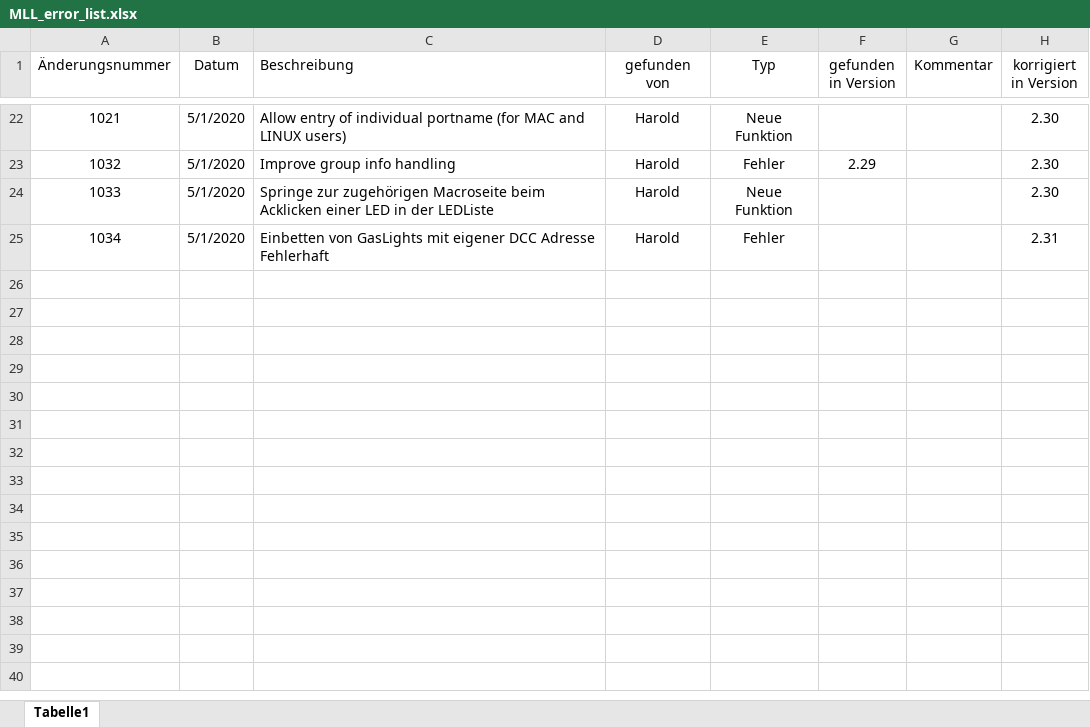
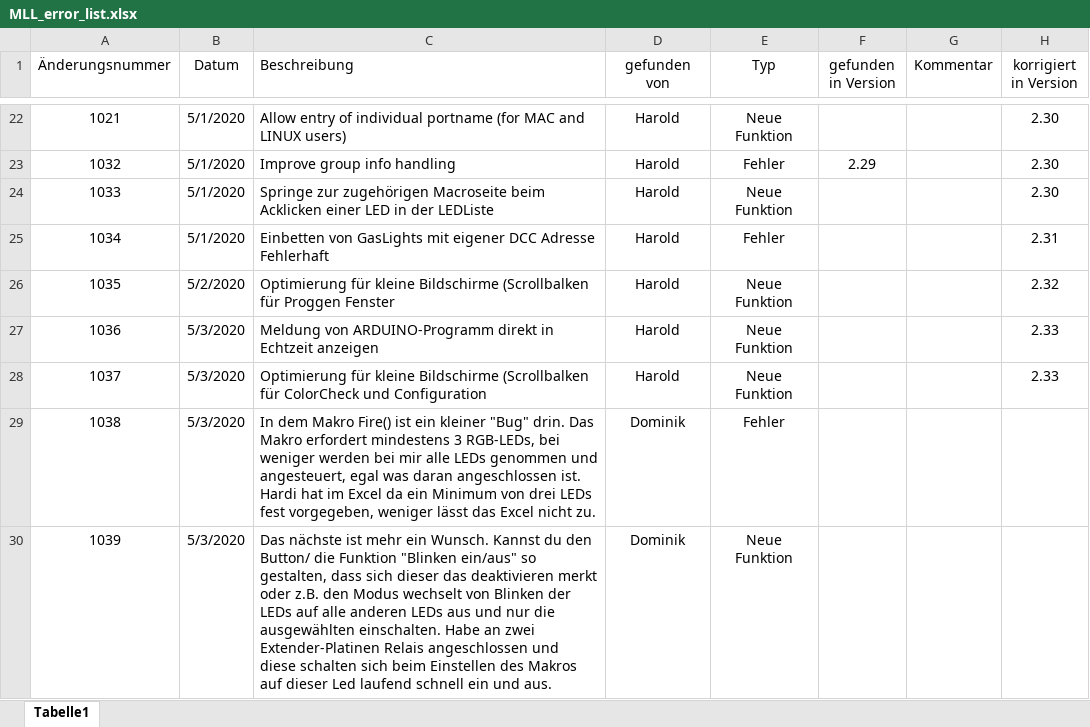
Before and after one commit to haroldlinke/MobaLedLib_pyProgGen, an Excel workbook: MLL_error_list.xlsx, sheet Tabelle1, drawn as a sheet; only a part is shown, gaps mark what is left out; values as stored, in another font and other column widths than the file's, no borders; ↵ is a line break in a cell; the diff names each change by its address in the sheet, - before the commit and + after, or states it on an @@ line.

Commit message:
Optimisation for small screens - Improved feedback from ARDUINO IDE

```diff
--- a/MLL_error_list.xlsx (sheet Tabelle1)
+++ b/MLL_error_list.xlsx (sheet Tabelle1)
+row 26: 1035 | 5/2/2020 | Optimierung für kleine Bildschirme (Scrollbalken für Proggen Fenster | Harold | Neue Funktion |  |  | 2.32
+row 27: 1036 | 5/3/2020 | Meldung von ARDUINO-Programm direkt in Echtzeit anzeigen | Harold | Neue Funktion |  |  | 2.33
+row 28: 1037 | 5/3/2020 | Optimierung für kleine Bildschirme (Scrollbalken für ColorCheck und Configuration | Harold | Neue Funktion |  |  | 2.33
+row 29: 1038 | 5/3/2020 | In dem Makro Fire() ist ein kleiner "Bug" drin. Das Makro erfordert mindestens 3 RGB-LEDs, bei weniger werden bei mir alle LEDs genommen und angesteuert, egal was daran angeschlossen ist. ↵ Hardi hat im Excel da ein Minimum von drei LEDs fest vorgegeben, weniger lässt das Excel nicht zu. | Dominik | Fehler
+row 30: 1039 | 5/3/2020 | Das nächste ist mehr ein Wunsch. Kannst du den Button/ die Funktion "Blinken ein/aus" so gestalten, dass sich dieser das deaktivieren merkt oder z.B. den Modus wechselt von Blinken der LEDs auf alle anderen LEDs aus und nur die ausgewählten einschalten. Habe an zwei Extender-Platinen Relais angeschlossen und diese schalten sich beim Einstellen des Makros auf dieser Led laufend schnell ein und aus. | Dominik | Neue Funktion
```
Also changed, not shown: 1 other file.
